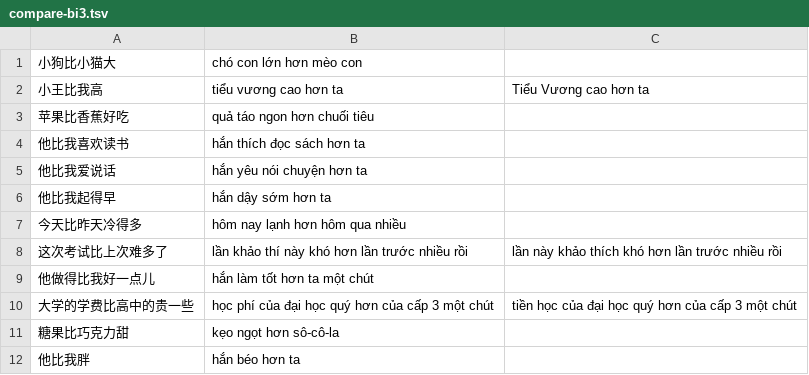
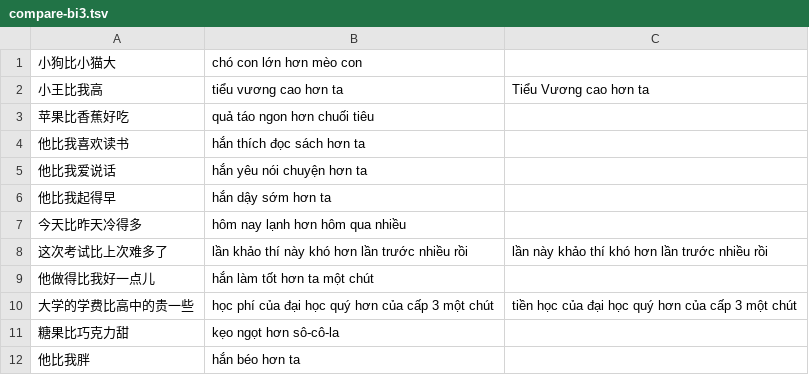
Before and after one commit to n-pn/chivi, a TSV file: spec/engine/cases/compare/compare-bi3.tsv, drawn as a sheet; only a part is shown.

```diff
--- a/spec/engine/cases/compare/compare-bi3.tsv
+++ b/spec/engine/cases/compare/compare-bi3.tsv
@@ -7,3 +7,3 @@
 今天比昨天冷得多	hôm nay lạnh hơn hôm qua nhiều
-这次考试比上次难多了	lần khảo thí này khó hơn lần trước nhiều rồi	lần này khảo thích khó hơn lần trước nhiều rồi
+这次考试比上次难多了	lần khảo thí này khó hơn lần trước nhiều rồi	lần này khảo thí khó hơn lần trước nhiều rồi
 他做得比我好一点儿	hắn làm tốt hơn ta một chút
```
Also changed, not shown: 22 other files.
